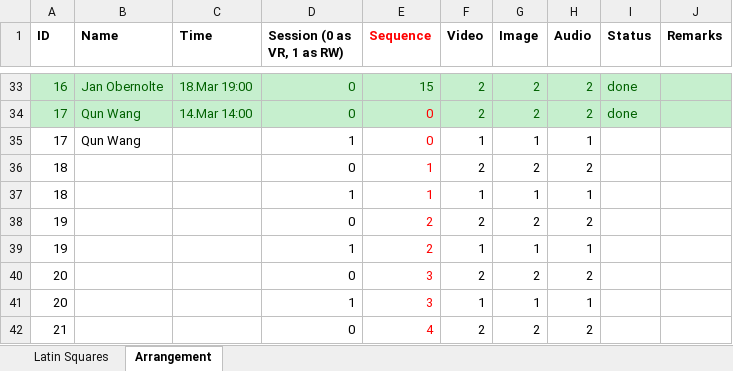
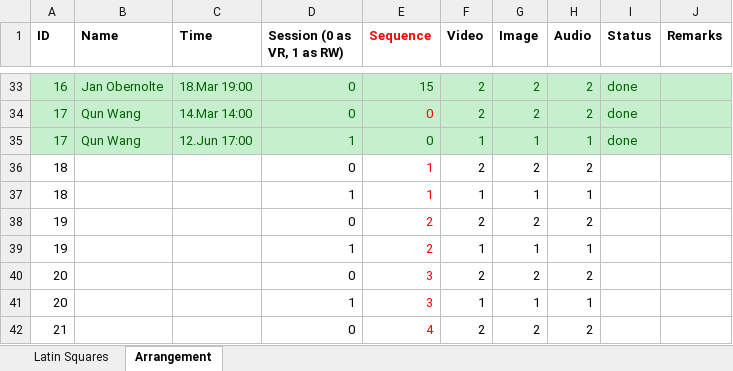
Before and after one commit to radiahrivu/MasterThesis, an Excel workbook: Experiment Arrangements.xlsx, sheet Arrangement, drawn as a sheet; only a part is shown, gaps mark what is left out; values as stored, in another font and other column widths than the file's, no borders; the diff names each change by its address in the sheet, - before the commit and + after, or states it on an @@ line.

```diff
--- a/Experiment Arrangements.xlsx (sheet Arrangement)
+++ b/Experiment Arrangements.xlsx (sheet Arrangement)
-A35:J35 fill: none
+A35:J35 fill: #C6EFCE
-A35:B35 text colour: black
+A35:B35 text colour: #006100
-C35 (Time): (empty)
+C35 (Time): 12.Jun 17:00
-D35 text colour: black
+D35 text colour: #006100
-E35 text colour: #FF0000
+E35 text colour: #006100
-F35:H35 text colour: black
+F35:H35 text colour: #006100
-I35 (Status): (empty)
+I35 (Status): done
```
Also changed, not shown: sheet Latin Squares, 11 other files.
